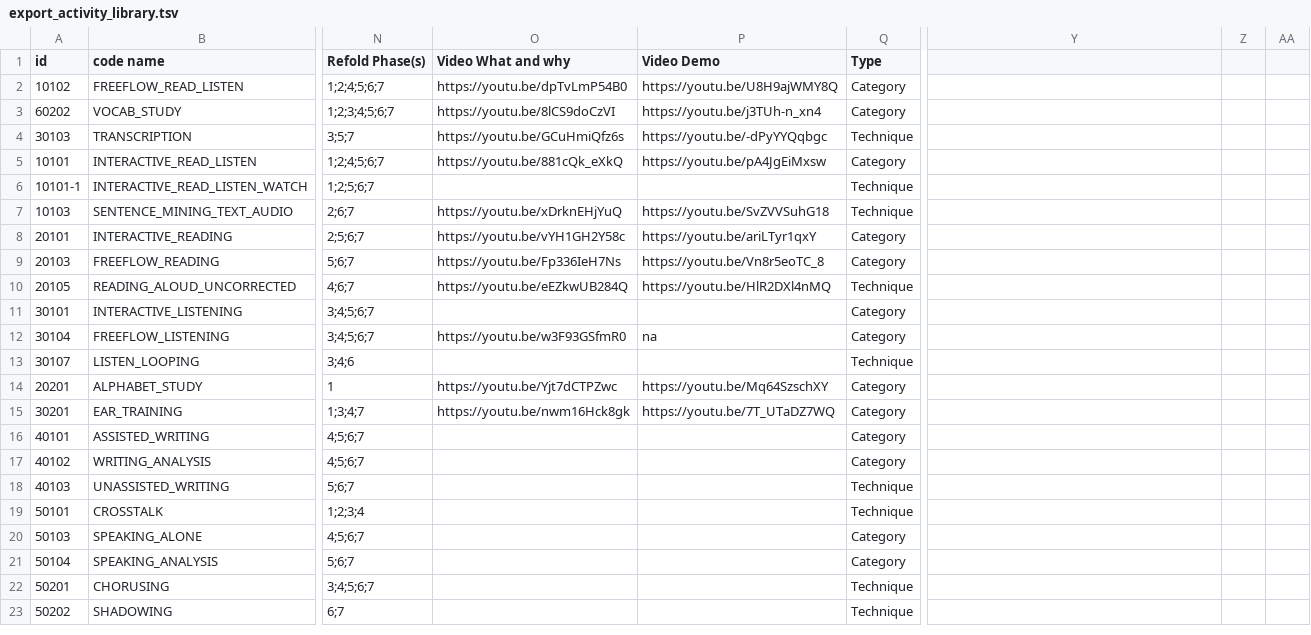
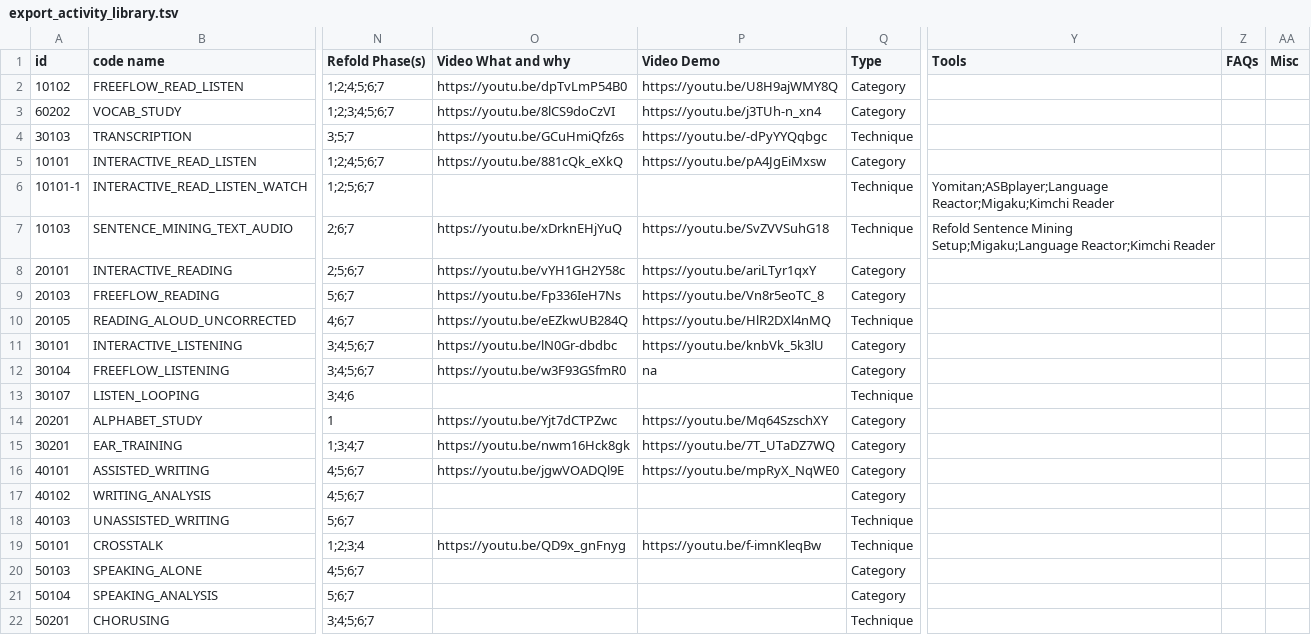
Before and after one commit to Mycheze/refold-activity-library-mockup, a TSV file: public/data/export_activity_library.tsv, drawn as a sheet; only a part is shown, gaps mark what is left out; the shorter side is filled out with more unchanged rows; the diff names each change by its address in the sheet, - before the commit and + after, or states it on an @@ line.

Commit message:
Update activity data.

```diff
--- a/public/data/export_activity_library.tsv
+++ b/public/data/export_activity_library.tsv
-Y1: (empty)
+Y1: Tools
-Z1: (empty)
+Z1: FAQs
-AA1: (empty)
+AA1: Misc
-Y6 (Tools): (empty)
+Y6 (Tools): Yomitan;ASBplayer;Language Reactor;Migaku;Kimchi Reader
-Y7 (Tools): (empty)
+Y7 (Tools): Refold Sentence Mining Setup;Migaku;Language Reactor;Kimchi Reader
-O11 (Video What and why): (empty)
+O11 (Video What and why): https://youtu.be/lN0Gr-dbdbc
-P11 (Video Demo): (empty)
+P11 (Video Demo): https://youtu.be/knbVk_5k3lU
-O16 (Video What and why): (empty)
+O16 (Video What and why): https://youtu.be/jgwVOADQl9E
-P16 (Video Demo): (empty)
+P16 (Video Demo): https://youtu.be/mpRyX_NqWE0
-O19 (Video What and why): (empty)
+O19 (Video What and why): https://youtu.be/QD9x_gnFnyg
-P19 (Video Demo): (empty)
+P19 (Video Demo): https://youtu.be/f-imnKleqBw
```
